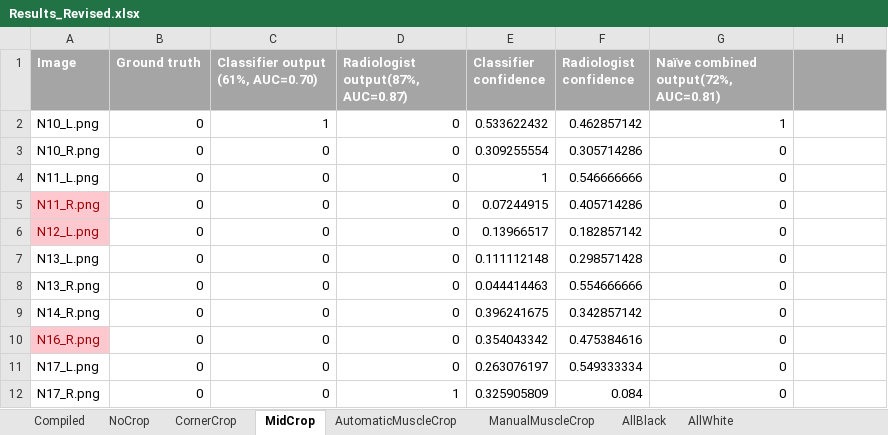
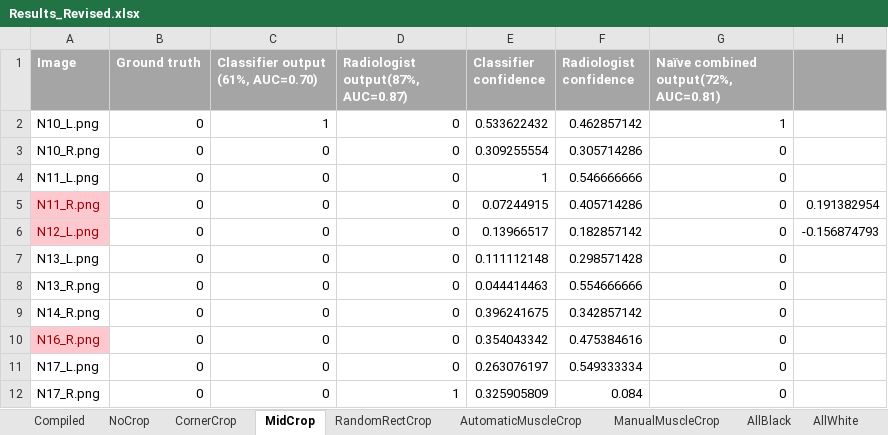
Before and after one commit to skywolf829/DeepMammo, an Excel workbook: Solution3/Results/Results_Revised.xlsx, sheet MidCrop, drawn as a sheet; only a part is shown; values as stored, in another font and other column widths than the file's, no borders; the diff names each change by its address in the sheet, - before the commit and + after, or states it on an @@ line.

```diff
--- a/Solution3/Results/Results_Revised.xlsx (sheet MidCrop)
+++ b/Solution3/Results/Results_Revised.xlsx (sheet MidCrop)
+sheet tab: RandomRectCrop
-H5: (empty)
+H5: 0.191382954
-H6: (empty)
+H6: -0.156874793
```
Also changed, not shown: sheet CornerCrop, sheet ManualMuscleCrop, sheet AutomaticMuscleCrop, sheet NoCrop, 4 other files.
